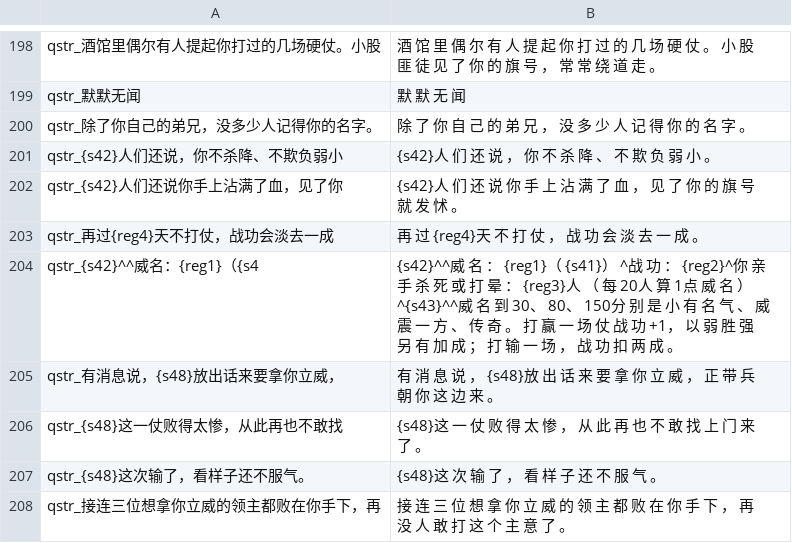
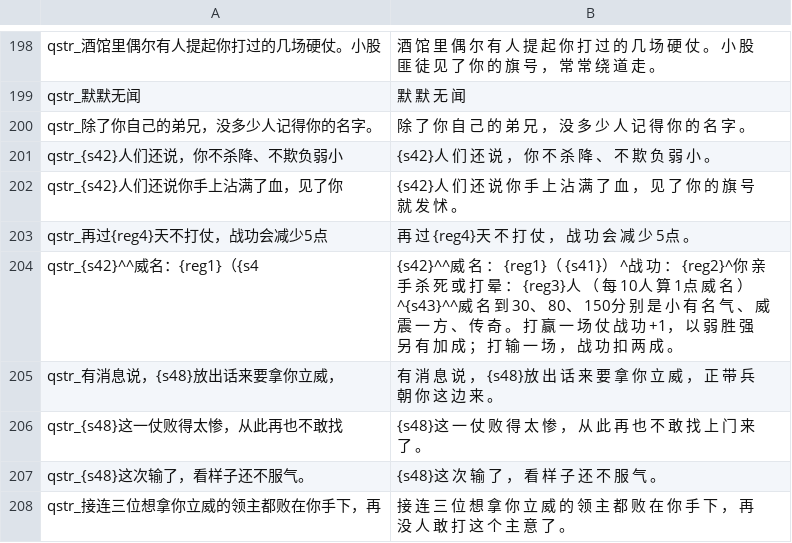
Before and after one commit to Augdgasjkh354-lang/ok, a CSV file: localization/cn_s/quick_strings.csv, drawn as a sheet; only a part is shown, gaps mark what is left out.

```diff
--- a/localization/cn_s/quick_strings.csv
+++ b/localization/cn_s/quick_strings.csv
@@ -202,4 +202,4 @@ qstr_{s42}人们还说，你不杀降、不欺负弱小|{s42}人 们 还 说 ，
 qstr_{s42}人们还说你手上沾满了血，见了你|{s42}人 们 还 说 你 手 上 沾 满 了 血 ， 见 了 你 的 旗 号 就 发 怵 。
-qstr_再过{reg4}天不打仗，战功会淡去一成|再 过 {reg4}天 不 打 仗 ， 战 功 会 淡 去 一 成 。
-qstr_{s42}^^威名：{reg1}（{s4|{s42}^^威 名 ： {reg1}（ {s41}） ^战 功 ： {reg2}^你 亲 手 杀 死 或 打 晕 ： {reg3}人 （ 每 20人 算 1点 威 名 ） ^{s43}^^威 名 到 30、 80、 150分 别 是 小 有 名 气 、 威 震 一 方 、 传 奇 。 打 赢 一 场 仗 战 功 +1， 以 弱 胜 强 另 有 加 成 ； 打 输 一 场 ， 战 功 扣 两 成 。
+qstr_再过{reg4}天不打仗，战功会减少5点|再 过 {reg4}天 不 打 仗 ， 战 功 会 减 少 5点 。
+qstr_{s42}^^威名：{reg1}（{s4|{s42}^^威 名 ： {reg1}（ {s41}） ^战 功 ： {reg2}^你 亲 手 杀 死 或 打 晕 ： {reg3}人 （ 每 10人 算 1点 威 名 ） ^{s43}^^威 名 到 30、 80、 150分 别 是 小 有 名 气 、 威 震 一 方 、 传 奇 。 打 赢 一 场 仗 战 功 +1， 以 弱 胜 强 另 有 加 成 ； 打 输 一 场 ， 战 功 扣 两 成 。
 qstr_有消息说，{s48}放出话来要拿你立威，|有 消 息 说 ， {s48}放 出 话 来 要 拿 你 立 威 ， 正 带 兵 朝 你 这 边 来 。
```
Also changed, not shown: localization/cns/quick_strings.csv, 6 other files.
